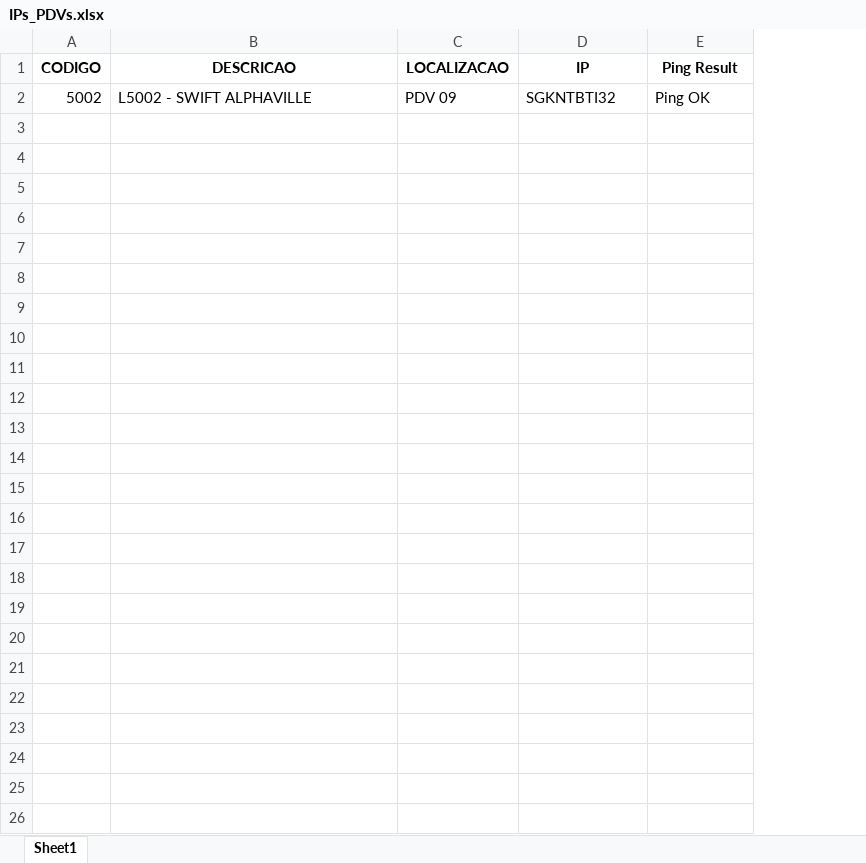
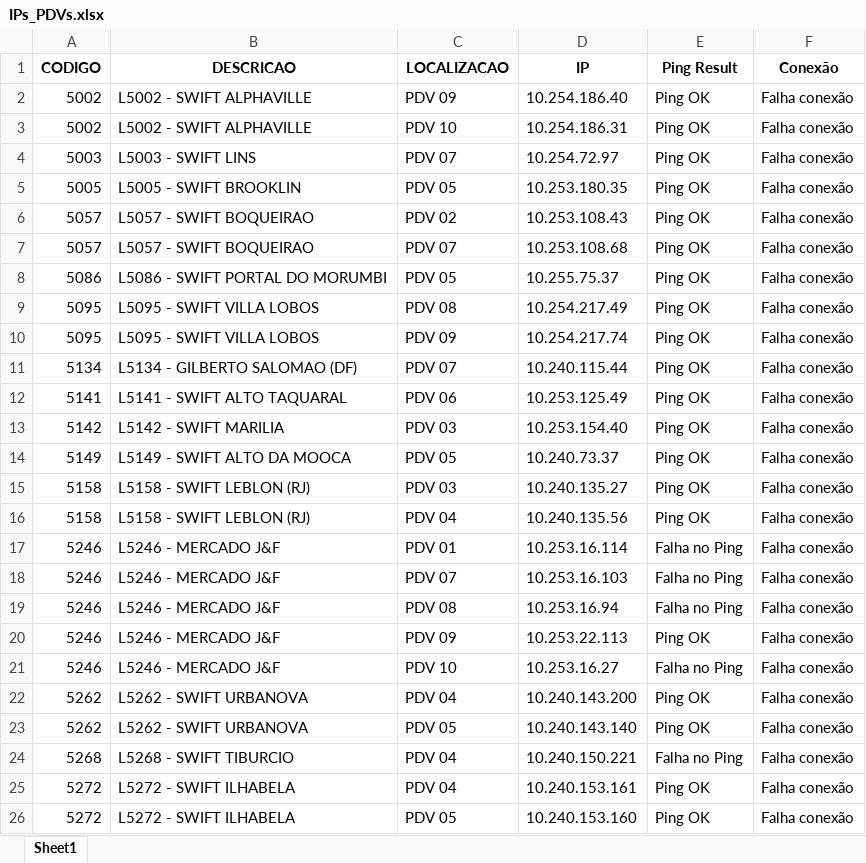
Before and after one commit to WillianSC/ProjetoAtualizacaoPDV, an Excel workbook: Banco/IPs_PDVs.xlsx, sheet Sheet1, drawn as a sheet; values as stored, in another font and other column widths than the file's, no borders; the diff names each change by its address in the sheet, - before the commit and + after, or states it on an @@ line.

Commit message:
Atualização: Adição da função de envio do arquivo e validação da conexão com o computador remoto

```diff
--- a/Banco/IPs_PDVs.xlsx (sheet Sheet1)
+++ b/Banco/IPs_PDVs.xlsx (sheet Sheet1)
+column F (Conexão), row 2: Falha conexão
-D2 (IP): SGKNTBTI32
+D2 (IP): 10.254.186.40
+row 3: 5002 | L5002 - SWIFT ALPHAVILLE | PDV 10 | 10.254.186.31 | Ping OK | Falha conexão
+row 4: 5003 | L5003 - SWIFT LINS | PDV 07 | 10.254.72.97 | Ping OK | Falha conexão
+row 5: 5005 | L5005 - SWIFT BROOKLIN | PDV 05 | 10.253.180.35 | Ping OK | Falha conexão
+row 6: 5057 | L5057 - SWIFT BOQUEIRAO | PDV 02 | 10.253.108.43 | Ping OK | Falha conexão
+row 7: 5057 | L5057 - SWIFT BOQUEIRAO | PDV 07 | 10.253.108.68 | Ping OK | Falha conexão
+row 8: 5086 | L5086 - SWIFT PORTAL DO MORUMBI | PDV 05 | 10.255.75.37 | Ping OK | Falha conexão
+row 9: 5095 | L5095 - SWIFT VILLA LOBOS | PDV 08 | 10.254.217.49 | Ping OK | Falha conexão
+row 10: 5095 | L5095 - SWIFT VILLA LOBOS | PDV 09 | 10.254.217.74 | Ping OK | Falha conexão
+row 11: 5134 | L5134 - GILBERTO SALOMAO (DF) | PDV 07 | 10.240.115.44 | Ping OK | Falha conexão
+row 12: 5141 | L5141 - SWIFT ALTO TAQUARAL | PDV 06 | 10.253.125.49 | Ping OK | Falha conexão
+row 13: 5142 | L5142 - SWIFT MARILIA | PDV 03 | 10.253.154.40 | Ping OK | Falha conexão
+row 14: 5149 | L5149 - SWIFT ALTO DA MOOCA | PDV 05 | 10.240.73.37 | Ping OK | Falha conexão
+row 15: 5158 | L5158 - SWIFT LEBLON (RJ) | PDV 03 | 10.240.135.27 | Ping OK | Falha conexão
+row 16: 5158 | L5158 - SWIFT LEBLON (RJ) | PDV 04 | 10.240.135.56 | Ping OK | Falha conexão
+row 17: 5246 | L5246 - MERCADO J&F | PDV 01 | 10.253.16.114 | Falha no Ping | Falha conexão
+row 18: 5246 | L5246 - MERCADO J&F | PDV 07 | 10.253.16.103 | Falha no Ping | Falha conexão
+row 19: 5246 | L5246 - MERCADO J&F | PDV 08 | 10.253.16.94 | Falha no Ping | Falha conexão
+row 20: 5246 | L5246 - MERCADO J&F | PDV 09 | 10.253.22.113 | Ping OK | Falha conexão
+row 21: 5246 | L5246 - MERCADO J&F | PDV 10 | 10.253.16.27 | Falha no Ping | Falha conexão
+row 22: 5262 | L5262 - SWIFT URBANOVA | PDV 04 | 10.240.143.200 | Ping OK | Falha conexão
+row 23: 5262 | L5262 - SWIFT URBANOVA | PDV 05 | 10.240.143.140 | Ping OK | Falha conexão
+row 24: 5268 | L5268 - SWIFT TIBURCIO | PDV 04 | 10.240.150.221 | Falha no Ping | Falha conexão
+row 25: 5272 | L5272 - SWIFT ILHABELA | PDV 04 | 10.240.153.161 | Ping OK | Falha conexão
+row 26: 5272 | L5272 - SWIFT ILHABELA | PDV 05 | 10.240.153.160 | Ping OK | Falha conexão
```
Also changed, not shown: 7 other files.
